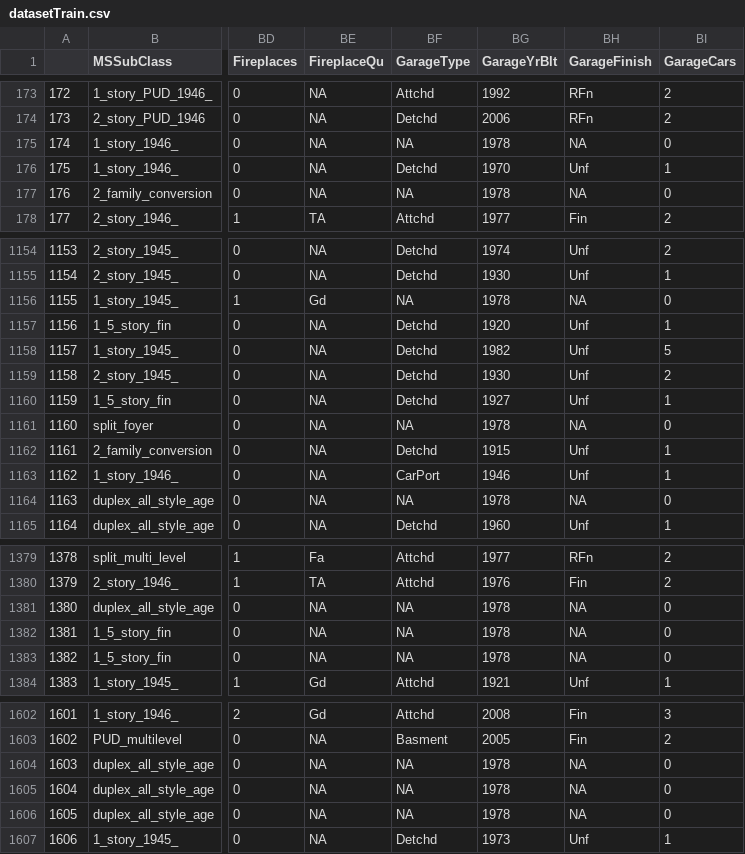
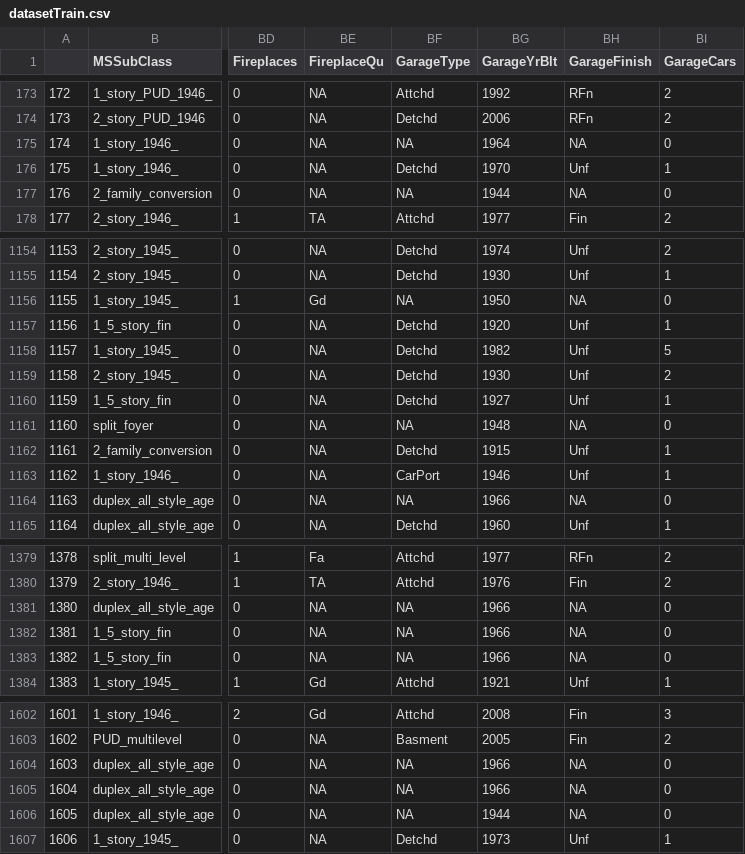
Before and after one commit to AnaFernandezCruz/MachineLearningI, a CSV file: datasetTrain.csv, drawn as a sheet; only a part is shown, gaps mark what is left out; the diff covers the shown part only; the diff names each change by its address in the sheet, - before the commit and + after, or states it on an @@ line.

```diff
--- a/datasetTrain.csv
+++ b/datasetTrain.csv
-BG175 (GarageYrBlt): 1978
+BG175 (GarageYrBlt): 1964
-BG177 (GarageYrBlt): 1978
+BG177 (GarageYrBlt): 1944
-BG1156 (GarageYrBlt): 1978
+BG1156 (GarageYrBlt): 1950
-BG1161 (GarageYrBlt): 1978
+BG1161 (GarageYrBlt): 1948
-BG1164 (GarageYrBlt): 1978
+BG1164 (GarageYrBlt): 1966
-BG1381:BG1383 (GarageYrBlt): 1978
+BG1381:BG1383 (GarageYrBlt): 1966
-BG1604:BG1605 (GarageYrBlt): 1978
+BG1604:BG1605 (GarageYrBlt): 1966
-BG1606 (GarageYrBlt): 1978
+BG1606 (GarageYrBlt): 1944
```
Also changed, not shown: 85 edited cells elsewhere in this file, datasetTest.csv, datasetTestModeloClasificador.csv, 32 other files.
